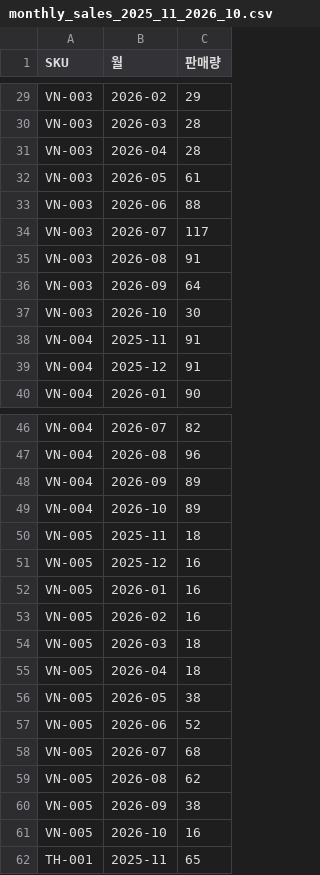
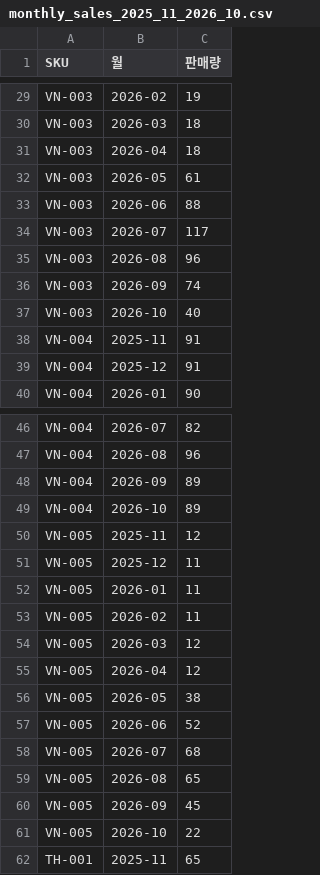
Before and after one commit to cc8s/korcham-ai-hackathon, a CSV file: scenarios/03_유통관리사_발주제안/data/monthly_sales_2025_11_2026_10.csv, drawn as a sheet; only a part is shown, gaps mark what is left out; the diff covers the shown part only; the diff names each change by its address in the sheet, - before the commit and + after, or states it on an @@ line.

```diff
--- a/scenarios/03_유통관리사_발주제안/data/monthly_sales_2025_11_2026_10.csv
+++ b/scenarios/03_유통관리사_발주제안/data/monthly_sales_2025_11_2026_10.csv
-C29 (판매량): 29
+C29 (판매량): 19
-C30:C31 (판매량): 28
+C30:C31 (판매량): 18
-C35 (판매량): 91
+C35 (판매량): 96
-C36 (판매량): 64
+C36 (판매량): 74
-C37 (판매량): 30
+C37 (판매량): 40
-C50 (판매량): 18
+C50 (판매량): 12
-C51:C53 (판매량): 16
+C51:C53 (판매량): 11
-C54:C55 (판매량): 18
+C54:C55 (판매량): 12
-C59 (판매량): 62
+C59 (판매량): 65
-C60 (판매량): 38
+C60 (판매량): 45
-C61 (판매량): 16
+C61 (판매량): 22
```
Also changed, not shown: 21 edited cells elsewhere in this file, scenarios/02_전산회계_월말결산/data/transactions_2026_10.csv, scenarios/_shared/customers.csv, 20 other files.
